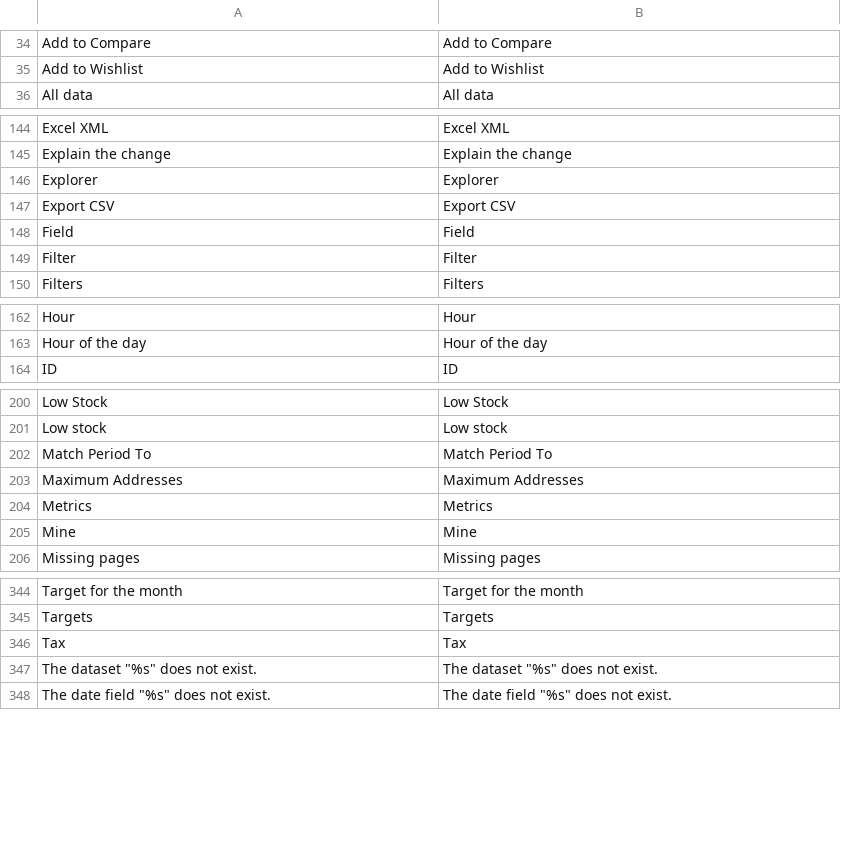
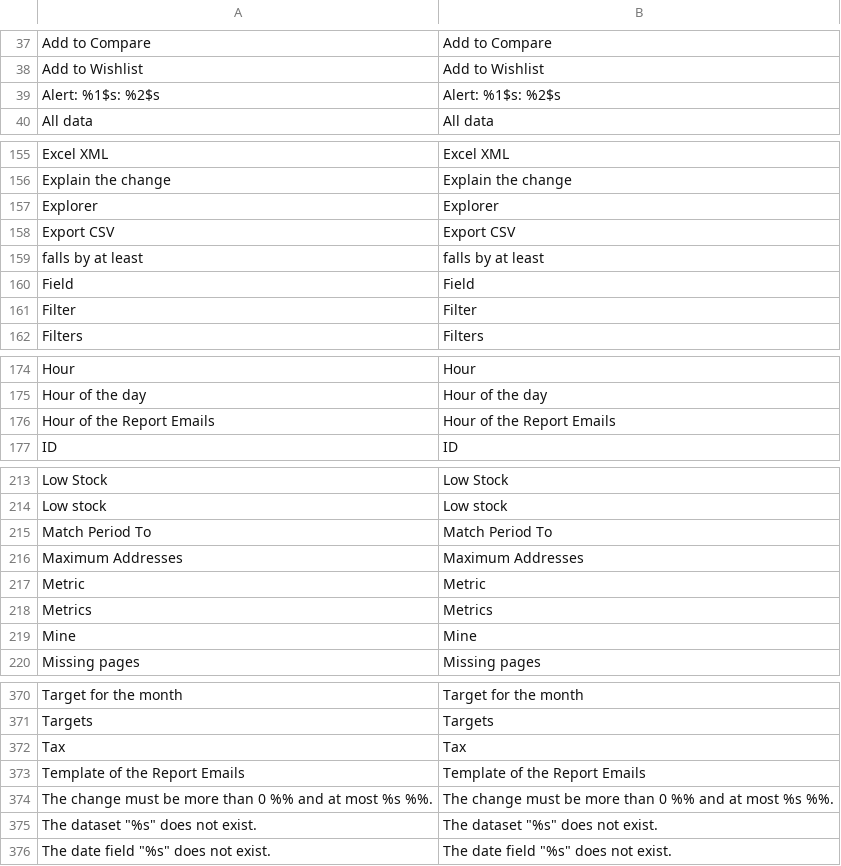
Before and after one commit to MahoCommerce/maho, a CSV file: app/locale/en_US/Mage_Reports.csv, drawn as a sheet; only a part is shown, gaps mark what is left out; the diff covers the shown part only.

Commit message:
Added report emails and alerts to the saved reports of the report explorer

```diff
--- a/app/locale/en_US/Mage_Reports.csv
+++ b/app/locale/en_US/Mage_Reports.csv
@@ -35,2 +38,3 @@
 "Add to Wishlist","Add to Wishlist"
+"Alert: %1$s: %2$s","Alert: %1$s: %2$s"
 "All data","All data"
@@ -147,2 +158,3 @@
 "Export CSV","Export CSV"
+"falls by at least","falls by at least"
 "Field","Field"
@@ -163,2 +175,3 @@
 "Hour of the day","Hour of the day"
+"Hour of the Report Emails","Hour of the Report Emails"
 "ID","ID"
@@ -203,2 +216,3 @@
 "Maximum Addresses","Maximum Addresses"
+"Metric","Metric"
 "Metrics","Metrics"
@@ -346,2 +372,4 @@
 "Tax","Tax"
+"Template of the Report Emails","Template of the Report Emails"
+"The change must be more than 0 %% and at most %s %%.","The change must be more than 0 %% and at most %s %%."
 "The dataset ""%s"" does not exist.","The dataset ""%s"" does not exist."
```
Also changed, not shown: 29 added rows elsewhere in this file, 19 other files.
